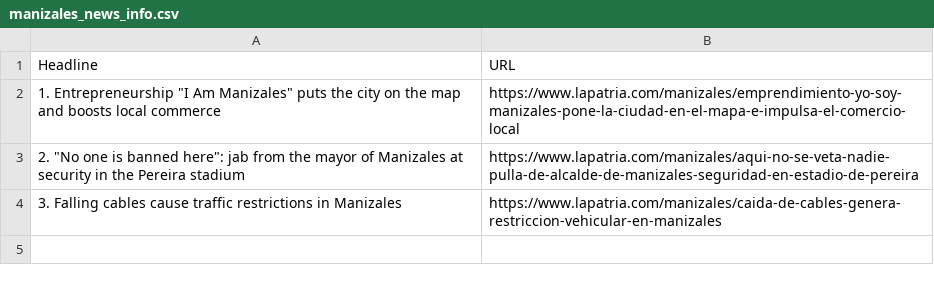
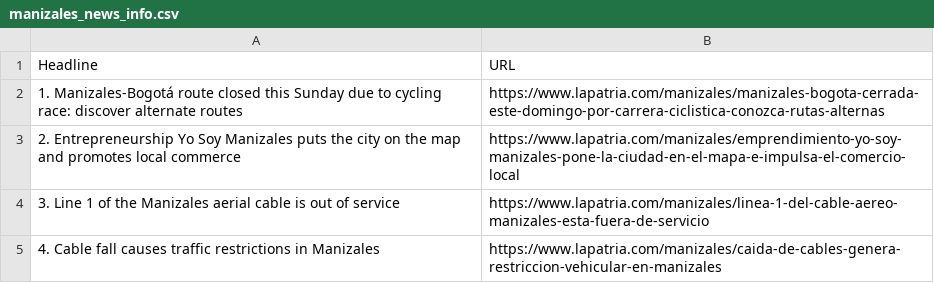
Before and after one commit to RaymondRJones/colombian-news-service, a CSV file: Frontend/public/manizales_news_info.csv, drawn as a sheet.

```diff
--- a/Frontend/public/manizales_news_info.csv
+++ b/Frontend/public/manizales_news_info.csv
@@ -1,4 +1,5 @@
 Headline|URL
-"1. Entrepreneurship ""I Am Manizales"" puts the city on the map and boosts local commerce"|https://www.lapatria.com/manizales/emprendimiento-yo-soy-manizales-pone-la-ciudad-en-el-mapa-e-impulsa-el-comercio-local
-"2. ""No one is banned here"": jab from the mayor of Manizales at security in the Pereira stadium"|https://www.lapatria.com/manizales/aqui-no-se-veta-nadie-pulla-de-alcalde-de-manizales-seguridad-en-estadio-de-pereira
-3. Falling cables cause traffic restrictions in Manizales|https://www.lapatria.com/manizales/caida-de-cables-genera-restriccion-vehicular-en-manizales
+1. Manizales-Bogotá route closed this Sunday due to cycling race: discover alternate routes|https://www.lapatria.com/manizales/manizales-bogota-cerrada-este-domingo-por-carrera-ciclistica-conozca-rutas-alternas
+2. Entrepreneurship Yo Soy Manizales puts the city on the map and promotes local commerce|https://www.lapatria.com/manizales/emprendimiento-yo-soy-manizales-pone-la-ciudad-en-el-mapa-e-impulsa-el-comercio-local
+3. Line 1 of the Manizales aerial cable is out of service|https://www.lapatria.com/manizales/linea-1-del-cable-aereo-manizales-esta-fuera-de-servicio
+4. Cable fall causes traffic restrictions in Manizales|https://www.lapatria.com/manizales/caida-de-cables-genera-restriccion-vehicular-en-manizales
```
Also changed, not shown: 7 other files.
